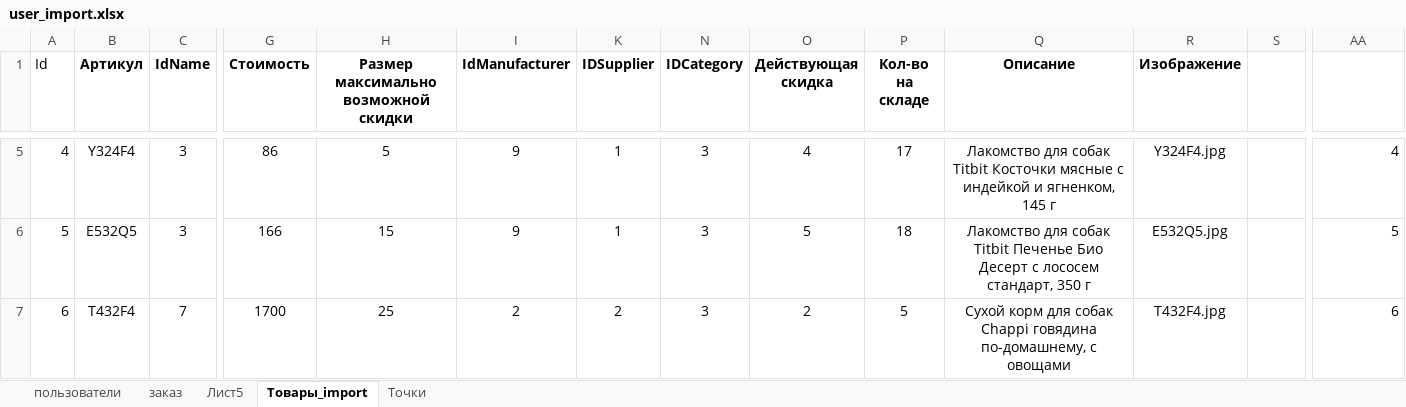
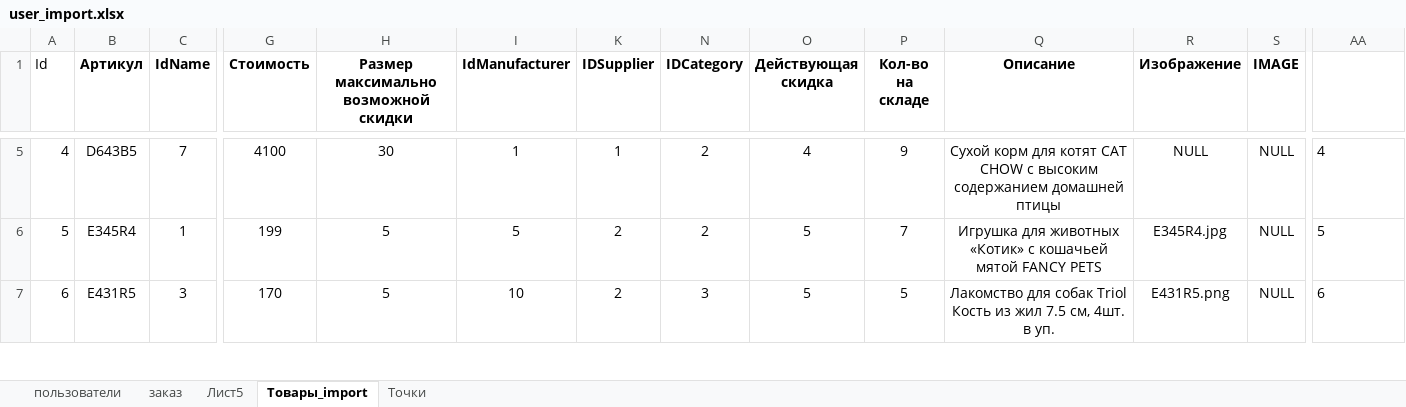
Before and after one commit to tiiiiiin/Kt6_MatvienkoVarvara_ISP321, an Excel workbook: данные/user_import.xlsx, sheet Товары_import, drawn as a sheet; only a part is shown, gaps mark what is left out; values as stored, in another font and other column widths than the file's, no borders; the diff covers the shown part only; the diff names each change by its address in the sheet, - before the commit and + after, or states it on an @@ line.

```diff
--- a/данные/user_import.xlsx (sheet Товары_import)
+++ b/данные/user_import.xlsx (sheet Товары_import)
-S1: (empty)
+S1: IMAGE
-B5 (Артикул): Y324F4
+B5 (Артикул): D643B5
-C5 (IdName): 3
+C5 (IdName): 7
-G5 (Стоимость): 86
+G5 (Стоимость): 4100
-H5: 5
+H5: 30
-I5 (IdManufacturer): 9
+I5 (IdManufacturer): 1
-N5:N6 (IDCategory): 3
+N5:N6 (IDCategory): 2
-P5 (Кол-во на складе): 17
+P5 (Кол-во на складе): 9
-Q5 (Описание): Лакомство для собак Titbit Косточки мясные с индейкой и ягненком, 145 г
+Q5 (Описание): Сухой корм для котят CAT CHOW с высоким содержанием домашней птицы
-R5 (Изображение): Y324F4.jpg
+R5 (Изображение): NULL
-S5:S7 (IMAGE): (empty)
+S5:S7 (IMAGE): NULL
-AA5:AA7 alignment: right
+AA5:AA7 alignment: left
-B6 (Артикул): E532Q5
+B6 (Артикул): E345R4
-C6 (IdName): 3
+C6 (IdName): 1
-G6 (Стоимость): 166
+G6 (Стоимость): 199
-H6: 15
+H6: 5
-I6 (IdManufacturer): 9
+I6 (IdManufacturer): 5
-K6 (IDSupplier): 1
+K6 (IDSupplier): 2
-P6 (Кол-во на складе): 18
+P6 (Кол-во на складе): 7
-Q6 (Описание): Лакомство для собак Titbit Печенье Био Десерт с лососем стандарт, 350 г
+Q6 (Описание): Игрушка для животных «Котик» с кошачьей мятой FANCY PETS
-R6 (Изображение): E532Q5.jpg
+R6 (Изображение): E345R4.jpg
-B7 (Артикул): T432F4
+B7 (Артикул): E431R5
-C7 (IdName): 7
+C7 (IdName): 3
-G7 (Стоимость): 1700
+G7 (Стоимость): 170
-H7: 25
+H7: 5
-I7 (IdManufacturer): 2
+I7 (IdManufacturer): 10
-O7 (Действующая скидка): 2
+O7 (Действующая скидка): 5
-Q7 (Описание): Сухой корм для собак Chappi говядина по-домашнему, с овощами
+Q7 (Описание): Лакомство для собак Triol Кость из жил 7.5 см, 4шт. в уп.
-R7 (Изображение): T432F4.jpg
+R7 (Изображение): E431R5.png
```
Also changed, not shown: 252 edited cells and cell formats elsewhere in this sheet, sheet Лист5, sheet пользователи, hidden cells, 8 other files.
